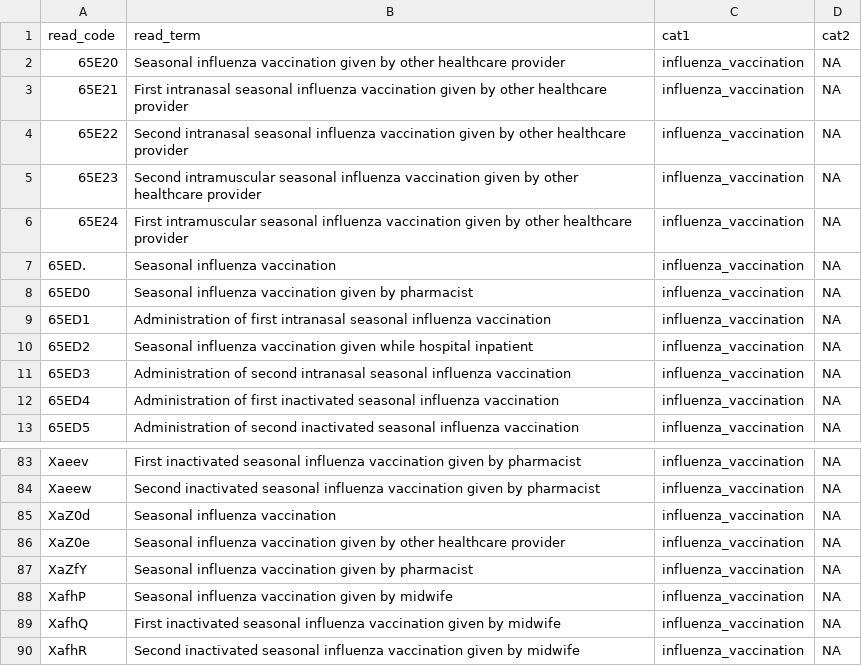
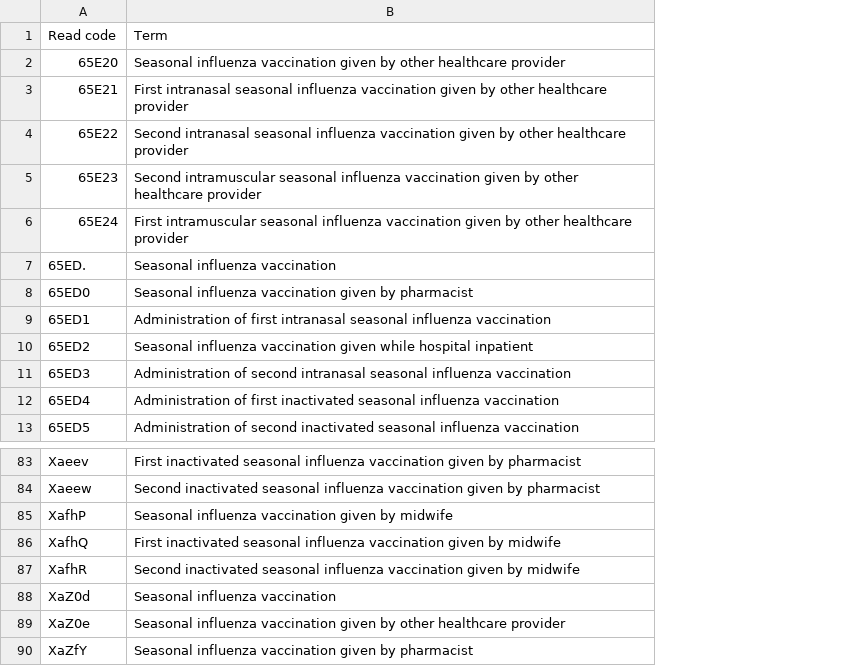
Before and after one commit to elsie-h/read_codes, a CSV file: lists_out/influenza_vaccination.csv, drawn as a sheet; only a part is shown, gaps mark what is left out; removed rows and columns are numbered as before the commit, all else as after; the diff names each change by its address in the sheet, - before the commit and + after, or states it on an @@ line.

```diff
--- a/lists_out/influenza_vaccination.csv
+++ b/lists_out/influenza_vaccination.csv
-column C, rows 2-13: all influenza_vaccination; rows 83-87: all influenza_vaccination
-column D, rows 2-13: all NA; rows 83-87: all NA
-row 1: read_code | read_term | cat1 | cat2
+row 1: Read code | Term
@@ row 88 moved to row 85: XafhP @@
@@ row 89 moved to row 86: XafhQ @@
@@ row 90 moved to row 87: XafhR @@
```
Also changed, not shown: lists_out/PEFR.csv, 27 other files.
